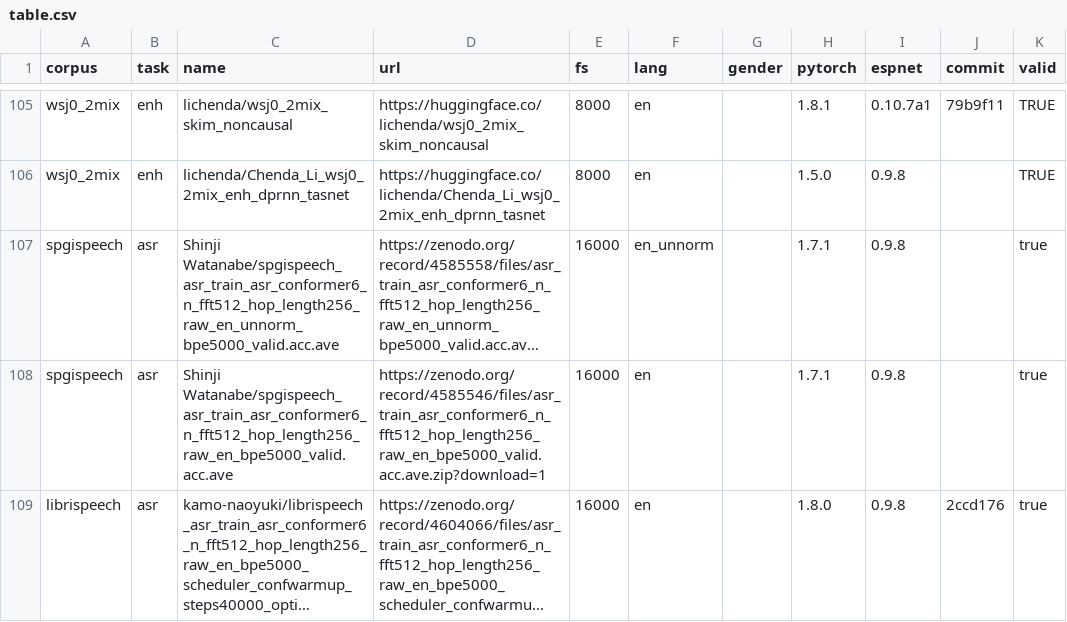
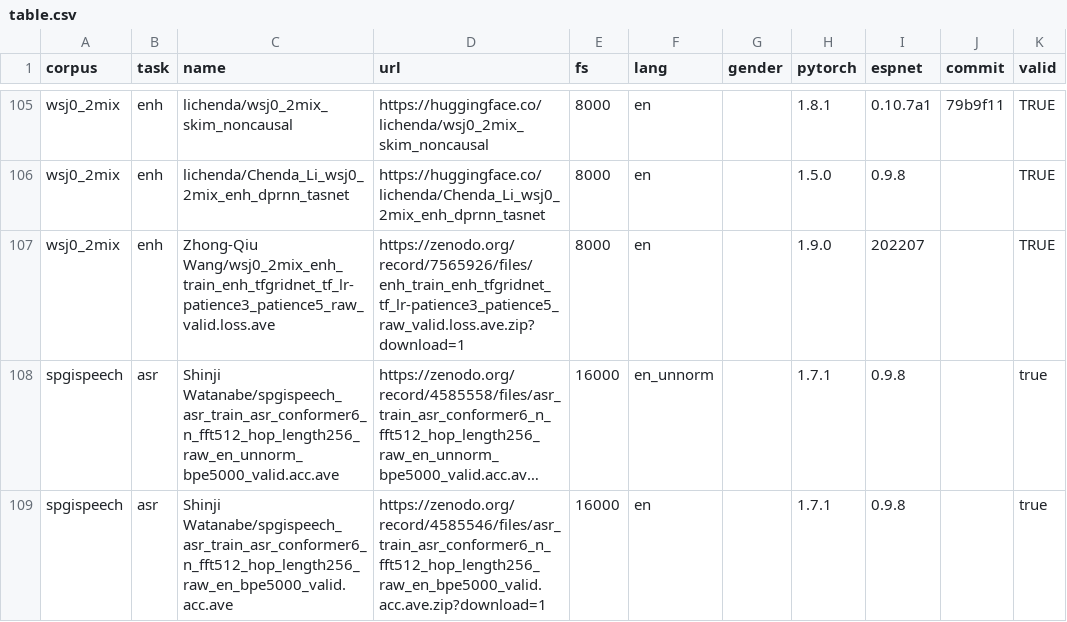
Before and after one commit to espnet/espnet_model_zoo, a CSV file: espnet_model_zoo/table.csv, drawn as a sheet; only a part is shown, gaps mark what is left out; the shorter side is filled out with more unchanged rows; long unchanged cells end in …; the diff names each change by its address in the sheet, - before the commit and + after, or states it on an @@ line.

Commit message:
Add TF-GridNet to table.csv

```diff
--- a/espnet_model_zoo/table.csv
+++ b/espnet_model_zoo/table.csv
+row 107: wsj0_2mix | enh | Zhong-Qiu Wang/wsj0_2mix_enh_train_enh_tfgridnet_tf_lr-patience3_patience5_raw_valid.loss.ave | https://zenodo.org/record/7565926/files/enh_train_enh_tfgridnet_tf_lr-patience3_patience5_raw_valid.loss.ave.zip?download=1 | 8000 | en |  | 1.9.0 | 202207 |  | TRUE
```
